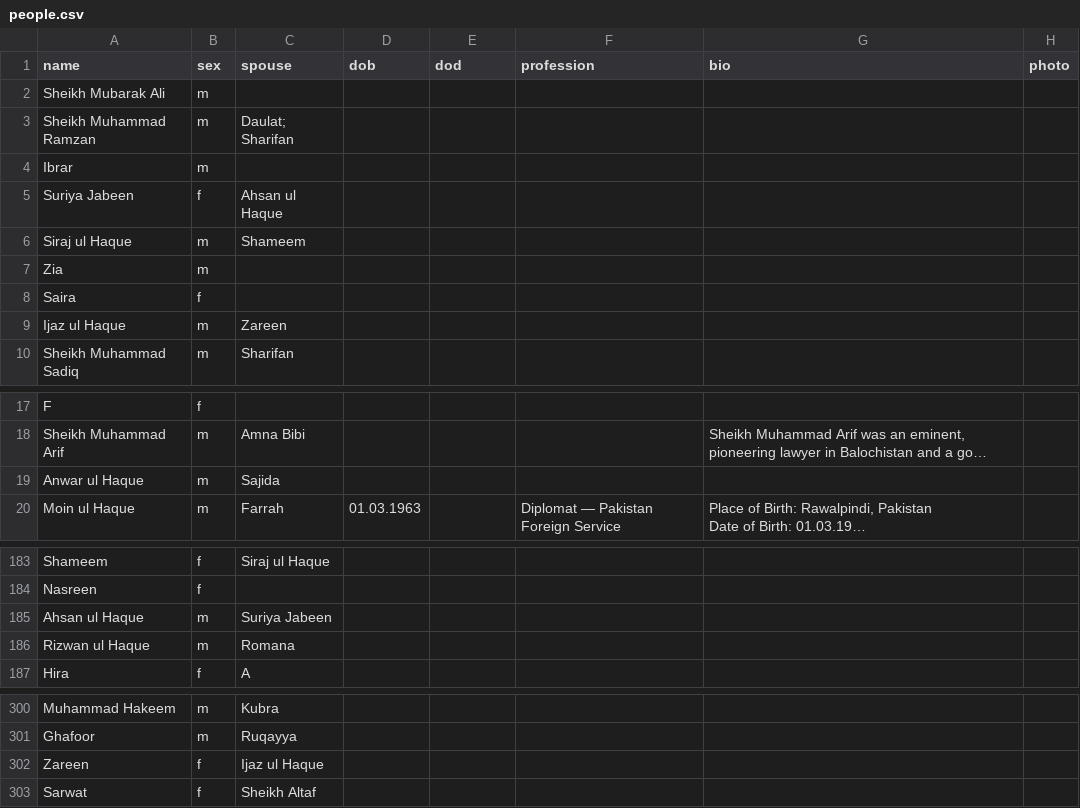
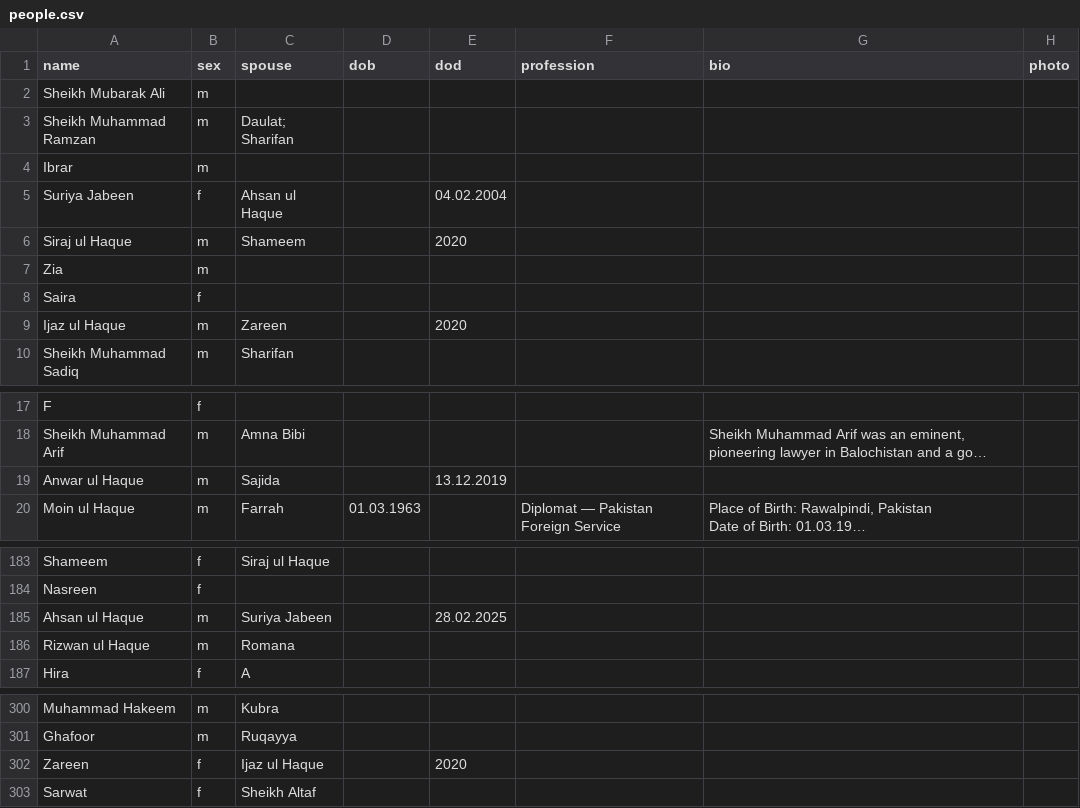
Before and after one commit to FaaizHaque/mubarak-ali-family-archive, a CSV file: people.csv, drawn as a sheet; only a part is shown, gaps mark what is left out; long unchanged cells end in …; the diff names each change by its address in the sheet, - before the commit and + after, or states it on an @@ line.

Commit message:
Add dates of death: Anwar, Ahsan, Suriya (d/o Ramzan), Ijaz, Siraj, Zareen

```diff
--- a/people.csv
+++ b/people.csv
-E5 (dod): (empty)
+E5 (dod): 04.02.2004
-E6 (dod): (empty)
+E6 (dod): 2020
-E9 (dod): (empty)
+E9 (dod): 2020
-E19 (dod): (empty)
+E19 (dod): 13.12.2019
-E185 (dod): (empty)
+E185 (dod): 28.02.2025
-E302 (dod): (empty)
+E302 (dod): 2020
```
